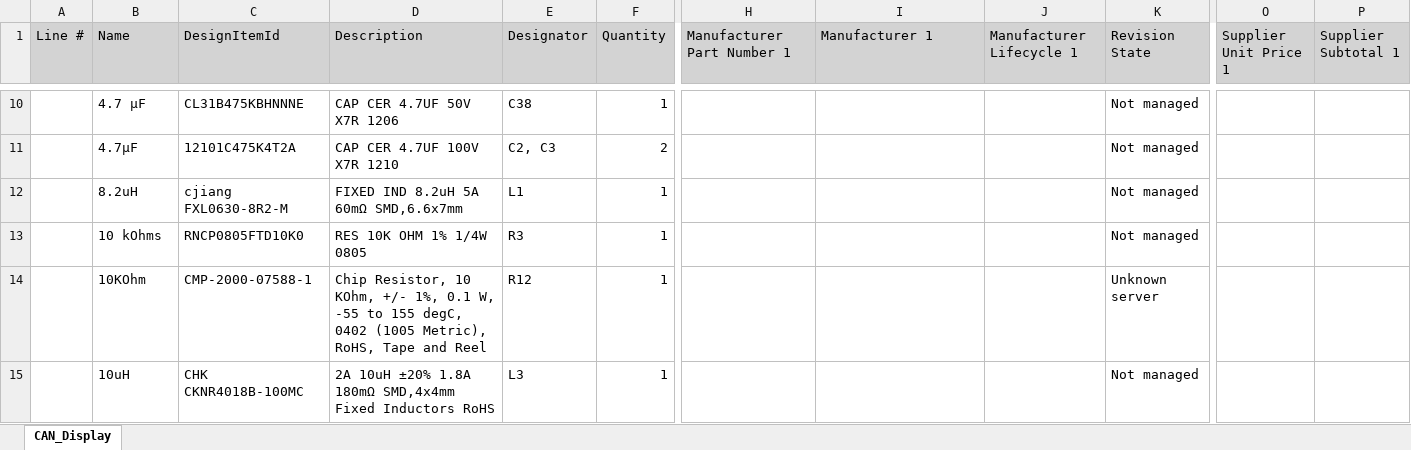
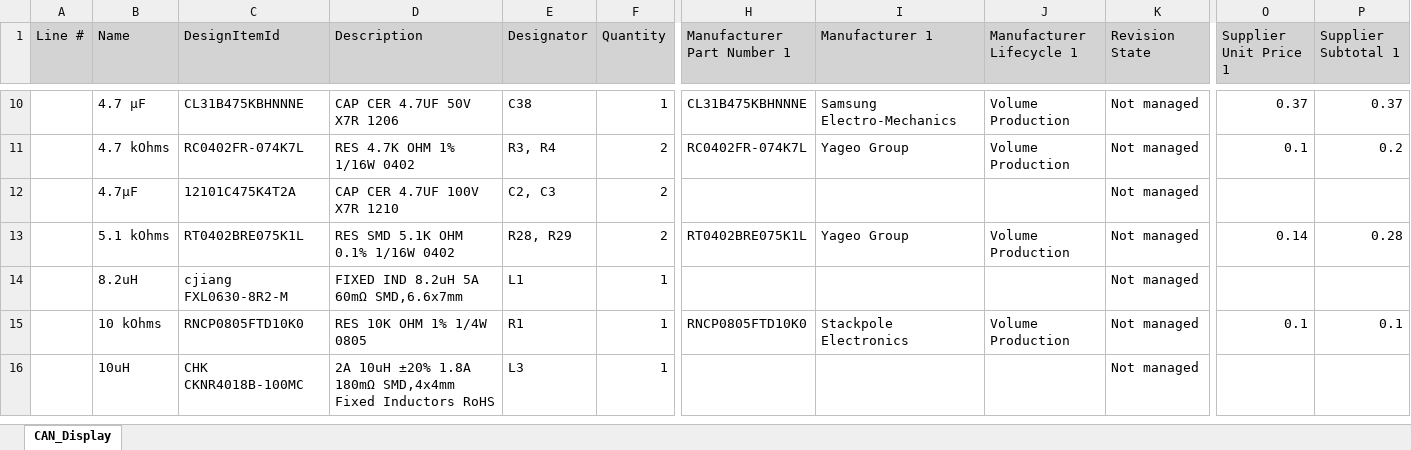
Before and after one commit to N4TH4NB/CAN_Display, an Excel workbook: BOM/CAN_Display.xlsx, sheet CAN_Display, drawn as a sheet; only a part is shown, gaps mark what is left out; values as stored, in another font and other column widths than the file's, no borders; removed rows and columns are numbered as before the commit, all else as after; rows hold the shown columns only; the diff covers the shown part only; the diff names each change by its address in the sheet, - before the commit and + after, or states it on an @@ line.

```diff
--- a/BOM/CAN_Display.xlsx (sheet CAN_Display)
+++ b/BOM/CAN_Display.xlsx (sheet CAN_Display)
-H10 (Manufacturer Part Number 1): (empty)
+H10 (Manufacturer Part Number 1): CL31B475KBHNNNE
-I10 (Manufacturer 1): (empty)
+I10 (Manufacturer 1): Samsung Electro-Mechanics
-J10 (Manufacturer Lifecycle 1): (empty)
+J10 (Manufacturer Lifecycle 1): Volume Production
-O10 (Supplier Unit Price 1): (empty)
+O10 (Supplier Unit Price 1): 0.37
-P10 (Supplier Subtotal 1): (empty)
+P10 (Supplier Subtotal 1): 0.37
+row 11:  | 4.7 kOhms | RC0402FR-074K7L | RES 4.7K OHM 1% 1/16W 0402 | R3, R4 | 2 | RC0402FR-074K7L | Yageo Group | Volume Production | Not managed | 0.1 | 0.2
+row 13:  | 5.1 kOhms | RT0402BRE075K1L | RES SMD 5.1K OHM 0.1% 1/16W 0402 | R28, R29 | 2 | RT0402BRE075K1L | Yageo Group | Volume Production | Not managed | 0.14 | 0.28
-E15 (Designator): R3
+E15 (Designator): R1
-H15 (Manufacturer Part Number 1): (empty)
+H15 (Manufacturer Part Number 1): RNCP0805FTD10K0
-I15 (Manufacturer 1): (empty)
+I15 (Manufacturer 1): Stackpole Electronics
-J15 (Manufacturer Lifecycle 1): (empty)
+J15 (Manufacturer Lifecycle 1): Volume Production
-O15 (Supplier Unit Price 1): (empty)
+O15 (Supplier Unit Price 1): 0.1
-P15 (Supplier Subtotal 1): (empty)
+P15 (Supplier Subtotal 1): 0.1
-row 14:  | 10KOhm | CMP-2000-07588-1 | Chip Resistor, 10 KOhm, +/- 1%, 0.1 W, -55 to 155 degC, 0402 (1005 Metric), RoHS, Tape and Reel | R12 | 1 |  |  |  | Unknown server
```
Also changed, not shown: 12 added rows and 155 edited cells elsewhere in this sheet, 13 other files.
